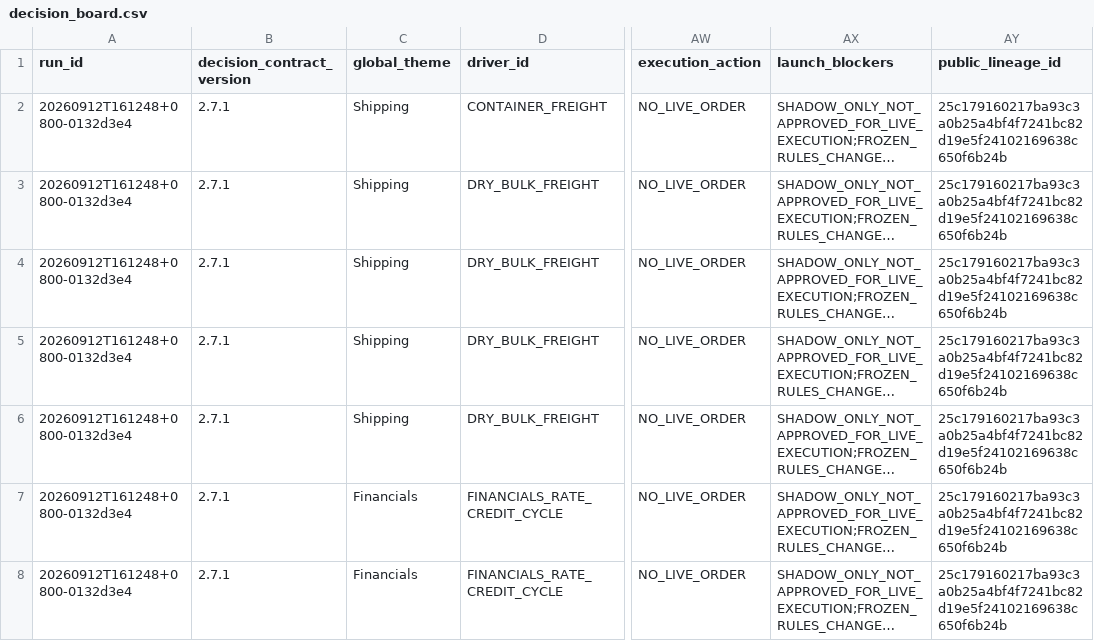
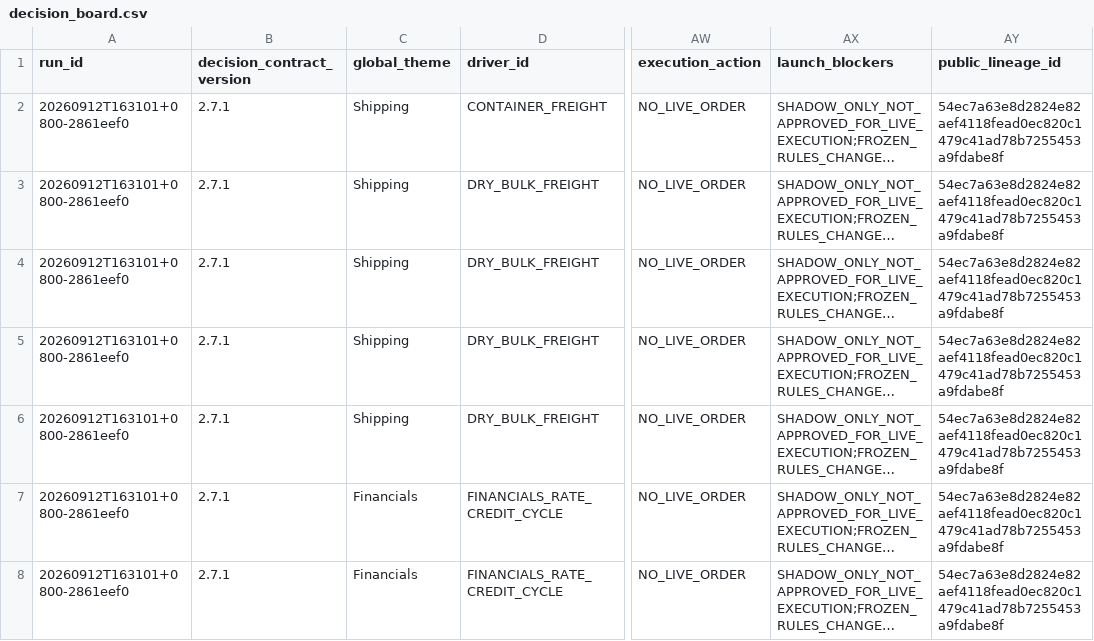
Before and after one commit to pa45251/alpha-hunter-v2, a CSV file: output/decision_board.csv, drawn as a sheet; only a part is shown, gaps mark what is left out; long unchanged cells end in …; the diff covers the shown part only; the diff names each change by its address in the sheet, - before the commit and + after, or states it on an @@ line.

```diff
--- a/output/decision_board.csv
+++ b/output/decision_board.csv
-A2:A8 (run_id): 20260912T161248+0800-0132d3e4
+A2:A8 (run_id): 20260912T163101+0800-2861eef0
-AY2:AY8 (public_lineage_id): 25c179160217ba93c3a0b25a4bf4f7241bc82d19e5f24102169638c650f6b24b
+AY2:AY8 (public_lineage_id): 54ec7a63e8d2824e82aef4118fead0ec820c1479c41ad78b7255453a9fdabe8f
```
Also changed, not shown: 118 edited cells elsewhere in this file, output/causal_graph_audit.csv, output/causal_research_queue.csv, 22 other files.
